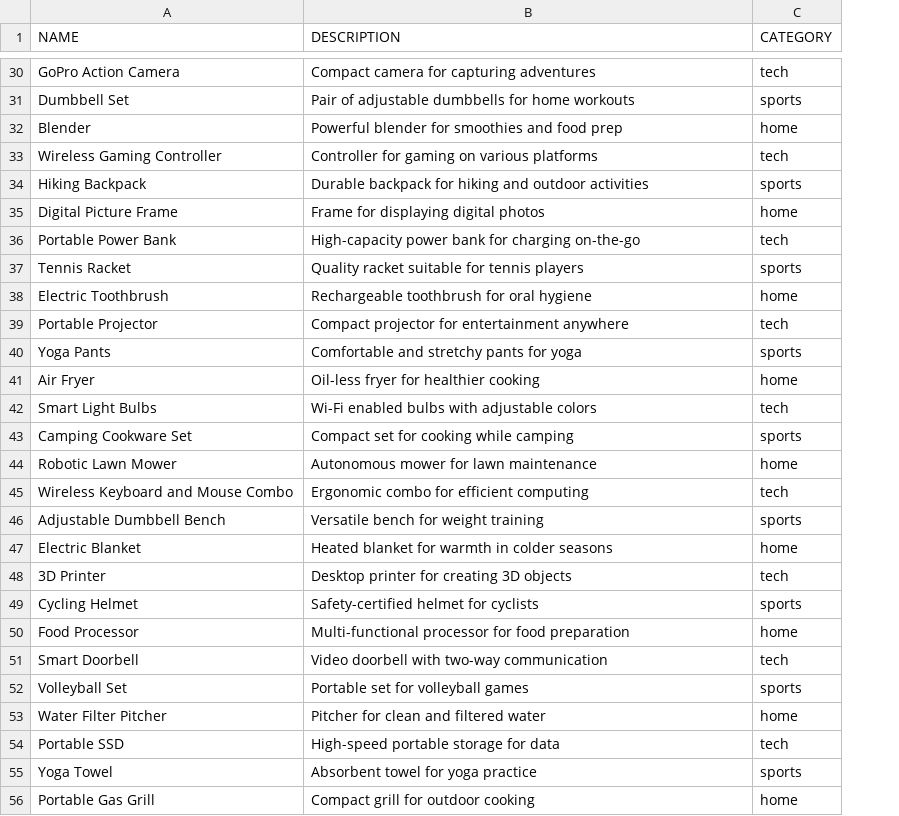
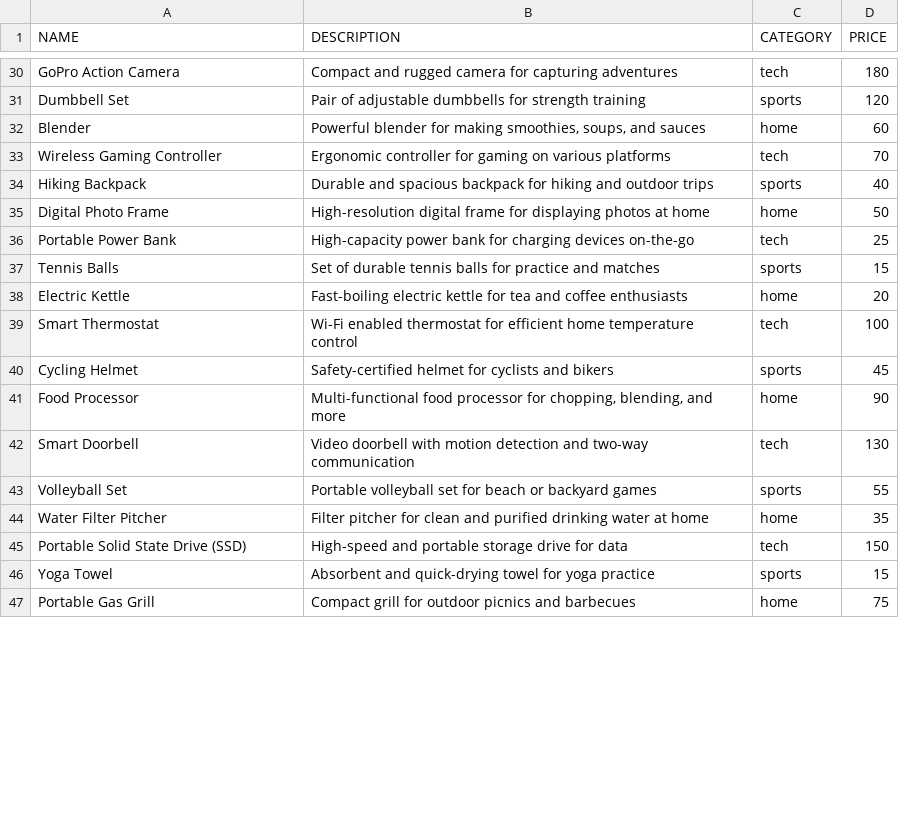
Before and after one commit to nicoloboschi/awesome-rag, a CSV file: recommendations/recommendations/products.csv, drawn as a sheet; only a part is shown, gaps mark what is left out; removed rows and columns are numbered as before the commit, all else as after; the diff covers the shown part only; the diff names each change by its address in the sheet, - before the commit and + after, or states it on an @@ line.

```diff
--- a/recommendations/recommendations/products.csv
+++ b/recommendations/recommendations/products.csv
+column D (PRICE), rows 30-38: 180 | 120 | 60 | 70 | 40 | 50 | 25 | 15 | 20; rows 40-47: 45 | 90 | 130 | 55 | 35 | 150 | 15 | 75
-B30 (DESCRIPTION): Compact camera for capturing adventures
+B30 (DESCRIPTION): Compact and rugged camera for capturing adventures
-B31 (DESCRIPTION): …dumbbells for home workouts
+B31 (DESCRIPTION): …dumbbells for strength training
-B32 (DESCRIPTION): …blender for smoothies and food prep
+B32 (DESCRIPTION): …blender for making smoothies, soups, and sauces
-B33 (DESCRIPTION): Controller for gaming…
+B33 (DESCRIPTION): Ergonomic controller for gaming…
-B34 (DESCRIPTION): Durable backpack for hiking and outdoor activities
+B34 (DESCRIPTION): Durable and spacious backpack for hiking and outdoor trips
-A35 (NAME): Digital Picture Frame
+A35 (NAME): Digital Photo Frame
-B35 (DESCRIPTION): Frame for displaying digital photos
+B35 (DESCRIPTION): High-resolution digital frame for displaying photos at home
-B36 (DESCRIPTION): …for charging on-the-go
+B36 (DESCRIPTION): …for charging devices on-the-go
-A37 (NAME): Tennis Racket
+A37 (NAME): Tennis Balls
-B37 (DESCRIPTION): Quality racket suitable for tennis players
+B37 (DESCRIPTION): Set of durable tennis balls for practice and matches
-row 38: Electric Toothbrush | Rechargeable toothbrush for oral hygiene | home
-row 39: Portable Projector | Compact projector for entertainment anywhere | tech
-row 40: Yoga Pants | Comfortable and stretchy pants for yoga | sports
-row 41: Air Fryer | Oil-less fryer for healthier cooking | home
-row 42: Smart Light Bulbs | Wi-Fi enabled bulbs with adjustable colors | tech
-row 43: Camping Cookware Set | Compact set for cooking while camping | sports
-row 44: Robotic Lawn Mower | Autonomous mower for lawn maintenance | home
-row 45: Wireless Keyboard and Mouse Combo | Ergonomic combo for efficient computing | tech
-row 46: Adjustable Dumbbell Bench | Versatile bench for weight training | sports
-A38 (NAME): Electric Blanket
+A38 (NAME): Electric Kettle
-B38 (DESCRIPTION): Heated blanket for warmth in colder seasons
+B38 (DESCRIPTION): Fast-boiling electric kettle for tea and coffee enthusiasts
-row 48: 3D Printer | Desktop printer for creating 3D objects | tech
+row 39: Smart Thermostat | Wi-Fi enabled thermostat for efficient home temperature control | tech | 100
-B40 (DESCRIPTION): Safety-certified helmet for cyclists
+B40 (DESCRIPTION): Safety-certified helmet for cyclists and bikers
-B41 (DESCRIPTION): Multi-functional processor for food preparation
+B41 (DESCRIPTION): Multi-functional food processor for chopping, blending, and more
-B42 (DESCRIPTION): …doorbell with two-way communication
+B42 (DESCRIPTION): …doorbell with motion detection and two-way communication
-B43 (DESCRIPTION): Portable set for volleyball games
+B43 (DESCRIPTION): Portable volleyball set for beach or backyard games
-B44 (DESCRIPTION): Pitcher for clean and filtered water
+B44 (DESCRIPTION): Filter pitcher for clean and purified drinking water at home
-A45 (NAME): Portable SSD
+A45 (NAME): Portable Solid State Drive (SSD)
-B45 (DESCRIPTION): High-speed portable storage for data
+B45 (DESCRIPTION): High-speed and portable storage drive for data
-B46 (DESCRIPTION): Absorbent towel for yoga practice
+B46 (DESCRIPTION): Absorbent and quick-drying towel for yoga practice
-B47 (DESCRIPTION): Compact grill for outdoor cooking
+B47 (DESCRIPTION): Compact grill for outdoor picnics and barbecues
```
Also changed, not shown: 3 added rows, 21 removed rows and 54 edited cells elsewhere in this file, 8 other files.
